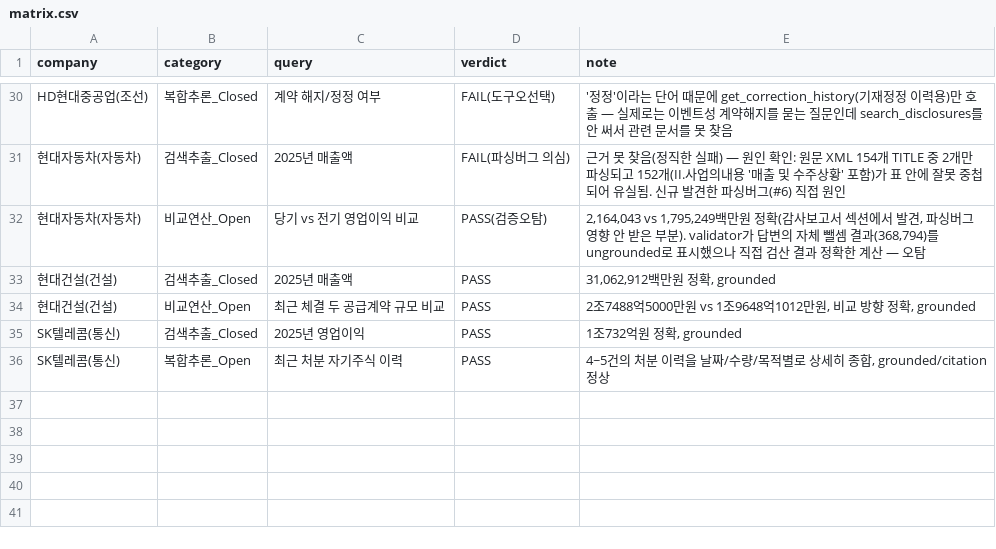
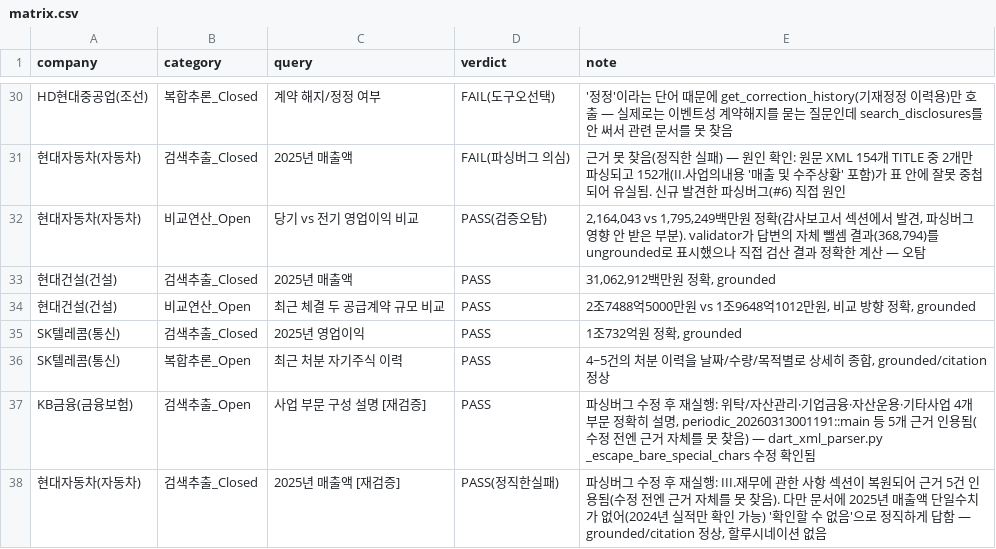
Before and after one commit to leesangwon393/Dart-Agent, a CSV file: results/generalization_check/matrix.csv, drawn as a sheet; only a part is shown, gaps mark what is left out; the diff names each change by its address in the sheet, - before the commit and + after, or states it on an @@ line.

Commit message:
Fix critical XML parsing bug: escape bare &/< before lxml recover
dart_xml_parser.py: add _escape_bare_special_chars() that pre-escapes
invalid bare "&" and "<" in raw XML bytes before parsing. Previously,
malformed characters like "S&P" or "<신  설>" caused lxml's recover=True
mode to misalign tag structure, nesting most top-level SECTION-1 content
inside TABLE/TBODY/TR elements, which _walk() then discarded as "table
content" — silently losing most of a document (116/400 sampled periodic
docs, 29%, affected; some docs lost 150+ of 154 section titles).

Verified via:
- 400-doc diagnostic rescan: 116 -> 0 affected (same criterion)
- Live end-to-end re-query for the two originally-failing cases
  (KB금융 사업부문구성, 현대자동차 매출액) against patched embeddings —
  both now return grounded, cited answers instead of "근거 없음"
- Full-corpus rescan (2,732 docs): confirms this specific bug is fully
  resolved; a separate, already-documented 3rd malformation pattern
  (unescaped quotes inside attribute values, e.g. ENG="" Foo Ltd "")
  still affects 627 docs (23.0%), concentrated in financial-holding
  companies' 특수관계자/종속기업 disclosure tables — left unfixed as
  before (attribute-value boundary detection deemed unsafe to regex)
- Confirmed tests/test_dense_retriever.py's pre-existing failure is
  unrelated (same failure on git-stashed pre-fix baseline)

Adds 4 regression tests to tests/test_parsers.py (2 synthetic unit
tests + 2 against the real affected corpus documents).

Updates results/generalization_check/matrix.csv and summary.md with
re-verified PASS results, and PROJECT_STATE.md with the full
investigation writeup and updated TODO list.

```diff
--- a/results/generalization_check/matrix.csv
+++ b/results/generalization_check/matrix.csv
+row 37: KB금융(금융보험) | 검색추출_Open | 사업 부문 구성 설명 [재검증] | PASS | 파싱버그 수정 후 재실행: 위탁/자산관리·기업금융·자산운용·기타사업 4개 부문 정확히 설명, periodic_20260313001191::main 등 5개 근거 인용됨(수정 전엔 근거 자체를 못 찾음) — dart_xml_parser.py _escape_bare_special_chars 수정 확인됨
+row 38: 현대자동차(자동차) | 검색추출_Closed | 2025년 매출액 [재검증] | PASS(정직한실패) | 파싱버그 수정 후 재실행: III.재무에 관한 사항 섹션이 복원되어 근거 5건 인용됨(수정 전엔 근거 자체를 못 찾음). 다만 문서에 2025년 매출액 단일수치가 없어(2024년 실적만 확인 가능) '확인할 수 없음'으로 정직하게 답함 — grounded/citation 정상, 할루시네이션 없음
```
Also changed, not shown: 4 other files.
